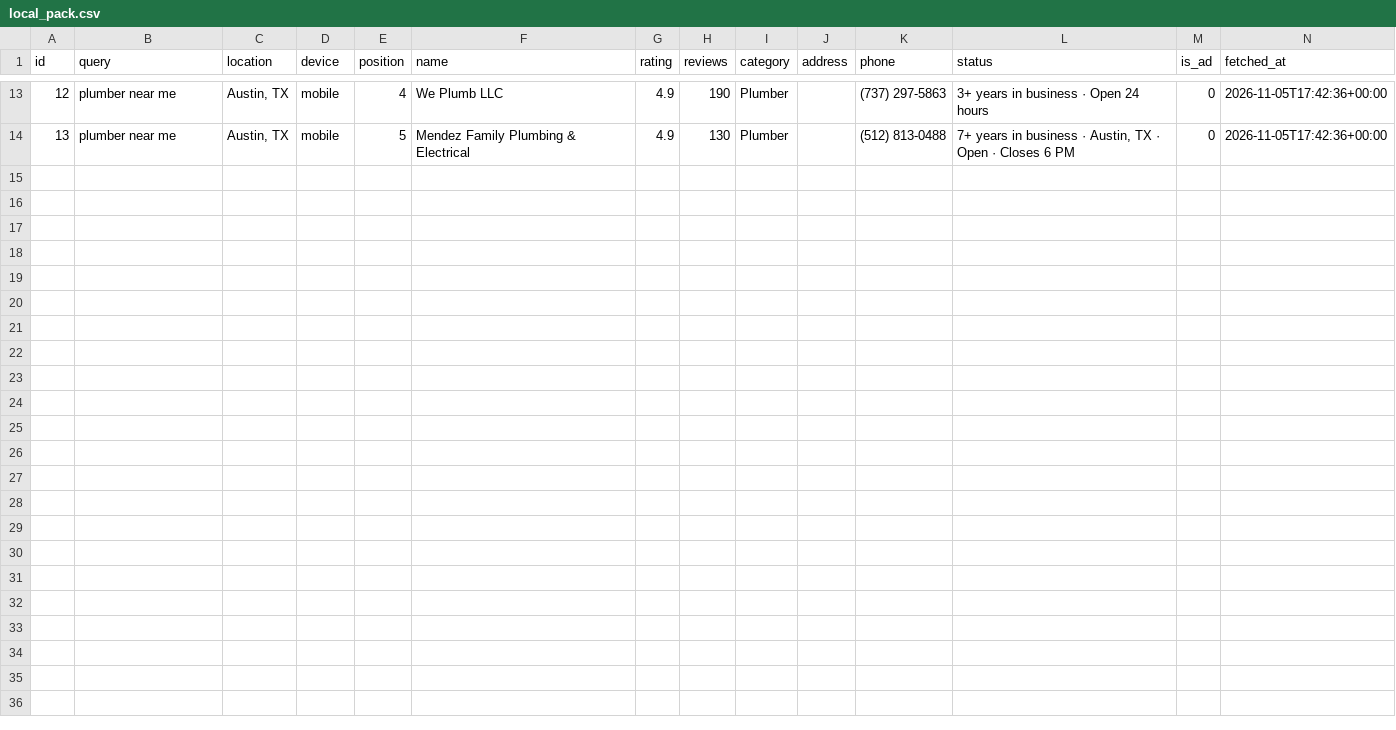
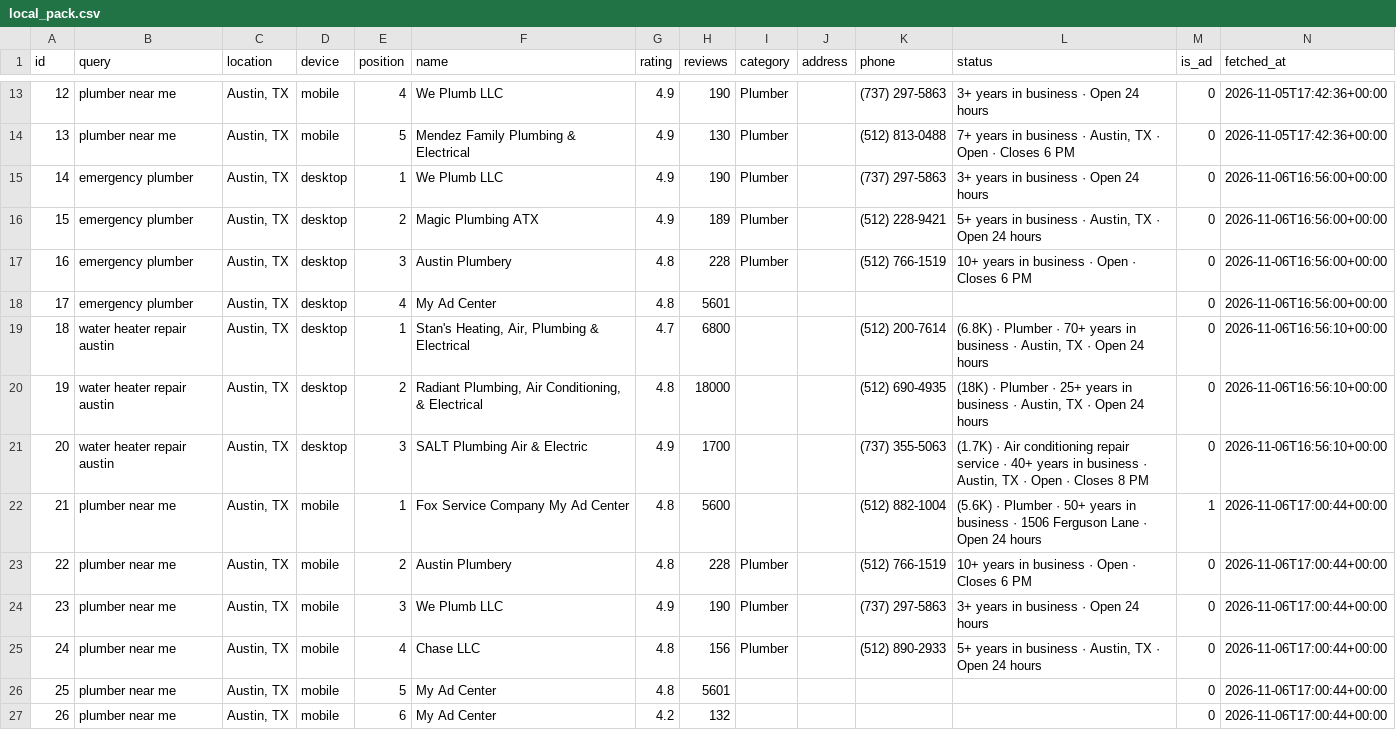
Before and after one commit to Y0UW1SH/undetected-testing, a CSV file: data/local_pack.csv, drawn as a sheet; only a part is shown, gaps mark what is left out; the diff names each change by its address in the sheet, - before the commit and + after, or states it on an @@ line.

```diff
--- a/data/local_pack.csv
+++ b/data/local_pack.csv
+row 15: 14 | emergency plumber | Austin, TX | desktop | 1 | We Plumb LLC | 4.9 | 190 | Plumber |  | (737) 297-5863 | 3+ years in business · Open 24 hours | 0 | 2026-11-06T16:56:00+00:00
+row 16: 15 | emergency plumber | Austin, TX | desktop | 2 | Magic Plumbing ATX | 4.9 | 189 | Plumber |  | (512) 228-9421 | 5+ years in business · Austin, TX · Open 24 hours | 0 | 2026-11-06T16:56:00+00:00
+row 17: 16 | emergency plumber | Austin, TX | desktop | 3 | Austin Plumbery | 4.8 | 228 | Plumber |  | (512) 766-1519 | 10+ years in business · Open · Closes 6 PM | 0 | 2026-11-06T16:56:00+00:00
+row 18: 17 | emergency plumber | Austin, TX | desktop | 4 | My Ad Center | 4.8 | 5601 |  |  |  |  | 0 | 2026-11-06T16:56:00+00:00
+row 19: 18 | water heater repair austin | Austin, TX | desktop | 1 | Stan's Heating, Air, Plumbing & Electrical | 4.7 | 6800 |  |  | (512) 200-7614 | (6.8K) · Plumber · 70+ years in business · Austin, TX · Open 24 hours | 0 | 2026-11-06T16:56:10+00:00
+row 20: 19 | water heater repair austin | Austin, TX | desktop | 2 | Radiant Plumbing, Air Conditioning, & Electrical | 4.8 | 18000 |  |  | (512) 690-4935 | (18K) · Plumber · 25+ years in business · Austin, TX · Open 24 hours | 0 | 2026-11-06T16:56:10+00:00
+row 21: 20 | water heater repair austin | Austin, TX | desktop | 3 | SALT Plumbing Air & Electric | 4.9 | 1700 |  |  | (737) 355-5063 | (1.7K) · Air conditioning repair service · 40+ years in business · Austin, TX · Open · Closes 8 PM | 0 | 2026-11-06T16:56:10+00:00
+row 22: 21 | plumber near me | Austin, TX | mobile | 1 | Fox Service Company My Ad Center | 4.8 | 5600 |  |  | (512) 882-1004 | (5.6K) · Plumber · 50+ years in business · 1506 Ferguson Lane · Open 24 hours | 1 | 2026-11-06T17:00:44+00:00
+row 23: 22 | plumber near me | Austin, TX | mobile | 2 | Austin Plumbery | 4.8 | 228 | Plumber |  | (512) 766-1519 | 10+ years in business · Open · Closes 6 PM | 0 | 2026-11-06T17:00:44+00:00
+row 24: 23 | plumber near me | Austin, TX | mobile | 3 | We Plumb LLC | 4.9 | 190 | Plumber |  | (737) 297-5863 | 3+ years in business · Open 24 hours | 0 | 2026-11-06T17:00:44+00:00
+row 25: 24 | plumber near me | Austin, TX | mobile | 4 | Chase LLC | 4.8 | 156 | Plumber |  | (512) 890-2933 | 5+ years in business · Austin, TX · Open 24 hours | 0 | 2026-11-06T17:00:44+00:00
+row 26: 25 | plumber near me | Austin, TX | mobile | 5 | My Ad Center | 4.8 | 5601 |  |  |  |  | 0 | 2026-11-06T17:00:44+00:00
+row 27: 26 | plumber near me | Austin, TX | mobile | 6 | My Ad Center | 4.2 | 132 |  |  |  |  | 0 | 2026-11-06T17:00:44+00:00
```
Also changed, not shown: data/canary_runs.csv, data/grid_cells.csv, 7 other files.
